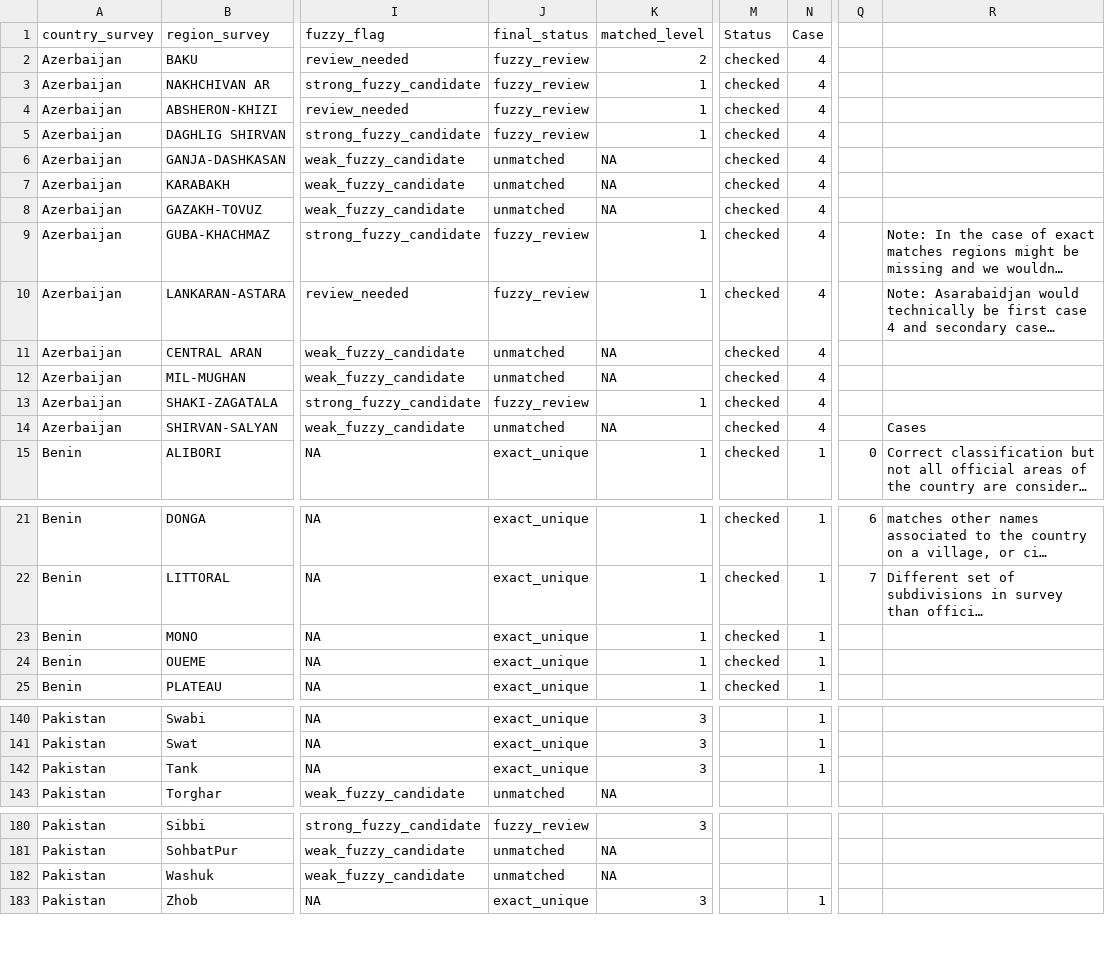
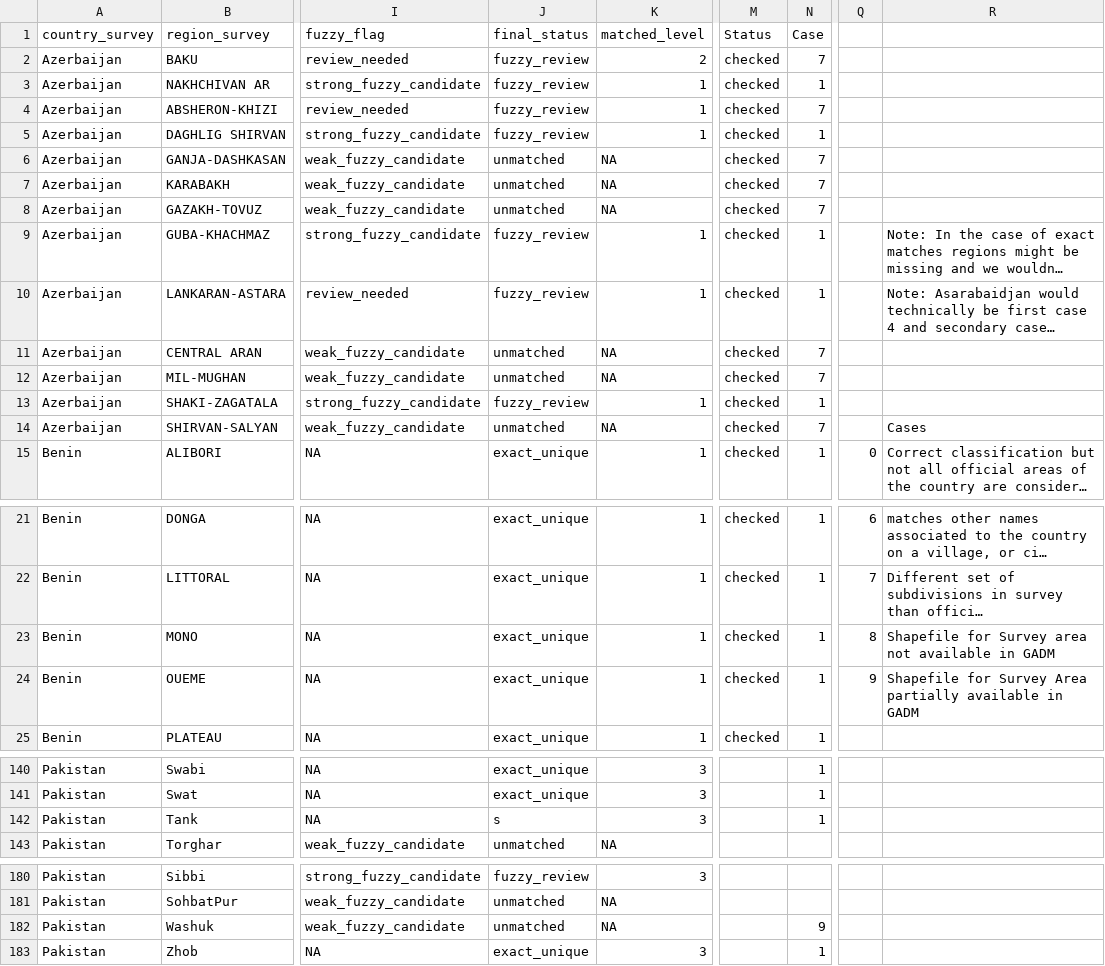
Before and after one commit to PHIC-Eawag/subnational_water_sanitation_estimates, a CSV file: outputs/01_matching_regions/final_match_status_v1.1.csv, drawn as a sheet; only a part is shown, gaps mark what is left out; long unchanged cells end in …; the diff names each change by its address in the sheet, - before the commit and + after, or states it on an @@ line.

Commit message:
Update final_match_status_v1.1.csv
Update 15.4

```diff
--- a/outputs/01_matching_regions/final_match_status_v1.1.csv
+++ b/outputs/01_matching_regions/final_match_status_v1.1.csv
-N2 (Case): 4
+N2 (Case): 7
-N3 (Case): 4
+N3 (Case): 1
-N4 (Case): 4
+N4 (Case): 7
-N5 (Case): 4
+N5 (Case): 1
-N6:N8 (Case): 4
+N6:N8 (Case): 7
-N9:N10 (Case): 4
+N9:N10 (Case): 1
-N11:N12 (Case): 4
+N11:N12 (Case): 7
-N13 (Case): 4
+N13 (Case): 1
-N14 (Case): 4
+N14 (Case): 7
-Q23: (empty)
+Q23: 8
-R23: (empty)
+R23: Shapefile for Survey area not available in GADM
-Q24: (empty)
+Q24: 9
-R24: (empty)
+R24: Shapefile for Survey Area partially available in GADM
-J142 (final_status): exact_unique
+J142 (final_status): s
-N182 (Case): (empty)
+N182 (Case): 9
```
